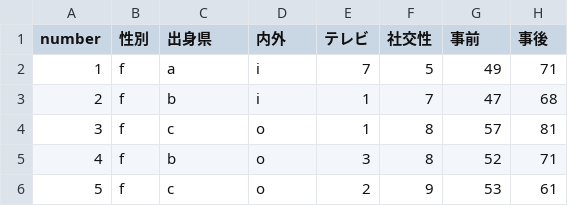
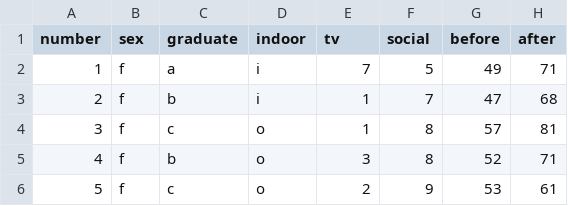
Before and after one commit to ftoku/archi_study, a CSV file: sample.csv, drawn as a sheet; only a part is shown.

Commit message:
Update sample.csv

```diff
--- a/sample.csv
+++ b/sample.csv
@@ -1,2 +1,2 @@
-number,性別,出身県,内外,テレビ,社交性,事前,事後
+number,sex,graduate,indoor,tv,social,before,after
 1,f,a,i,7,5,49,71
```
